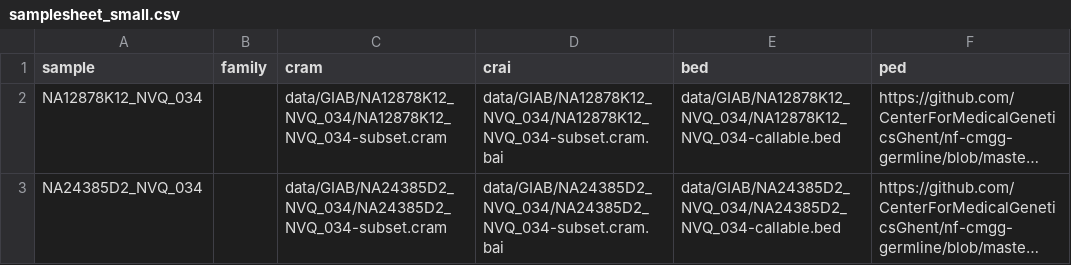
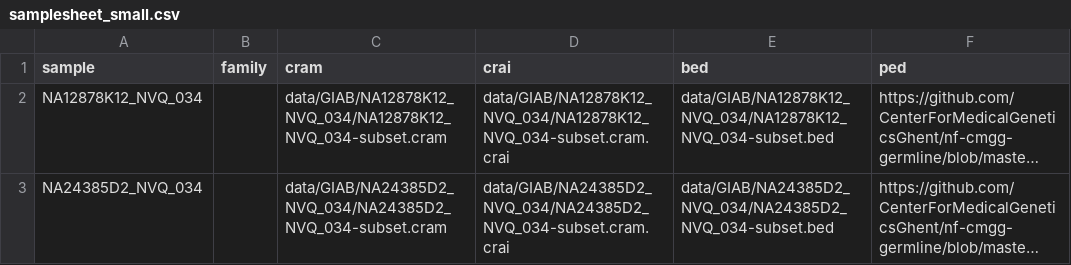
Before and after one commit to nf-cmgg/germline, a CSV file: hpc_input/samplesheet_small.csv, drawn as a sheet; long unchanged cells end in …; the diff names each change by its address in the sheet, - before the commit and + after, or states it on an @@ line.

```diff
--- a/hpc_input/samplesheet_small.csv
+++ b/hpc_input/samplesheet_small.csv
-D2 (crai): data/GIAB/NA12878K12_NVQ_034/NA12878K12_NVQ_034-subset.cram.bai
+D2 (crai): data/GIAB/NA12878K12_NVQ_034/NA12878K12_NVQ_034-subset.cram.crai
-E2 (bed): data/GIAB/NA12878K12_NVQ_034/NA12878K12_NVQ_034-callable.bed
+E2 (bed): data/GIAB/NA12878K12_NVQ_034/NA12878K12_NVQ_034-subset.bed
-D3 (crai): data/GIAB/NA24385D2_NVQ_034/NA24385D2_NVQ_034-subset.cram.bai
+D3 (crai): data/GIAB/NA24385D2_NVQ_034/NA24385D2_NVQ_034-subset.cram.crai
-E3 (bed): data/GIAB/NA24385D2_NVQ_034/NA24385D2_NVQ_034-callable.bed
+E3 (bed): data/GIAB/NA24385D2_NVQ_034/NA24385D2_NVQ_034-subset.bed
```
Also changed, not shown: assets/samplesheet_local.csv, 2 other files.
